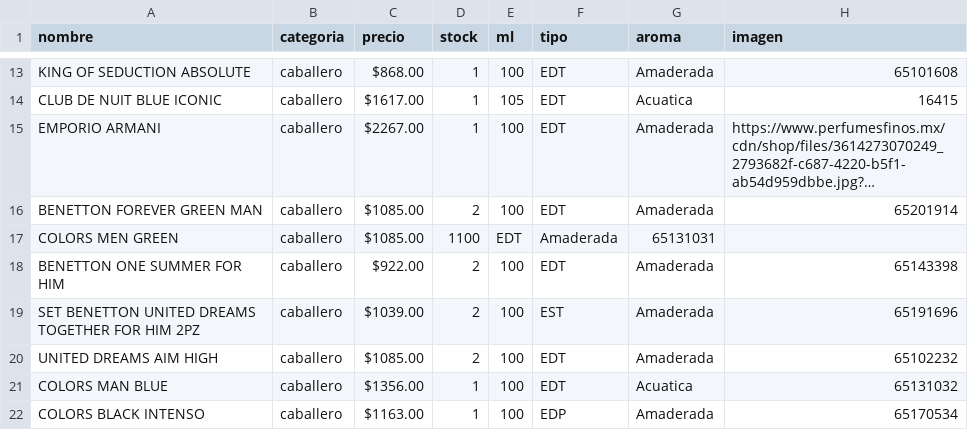
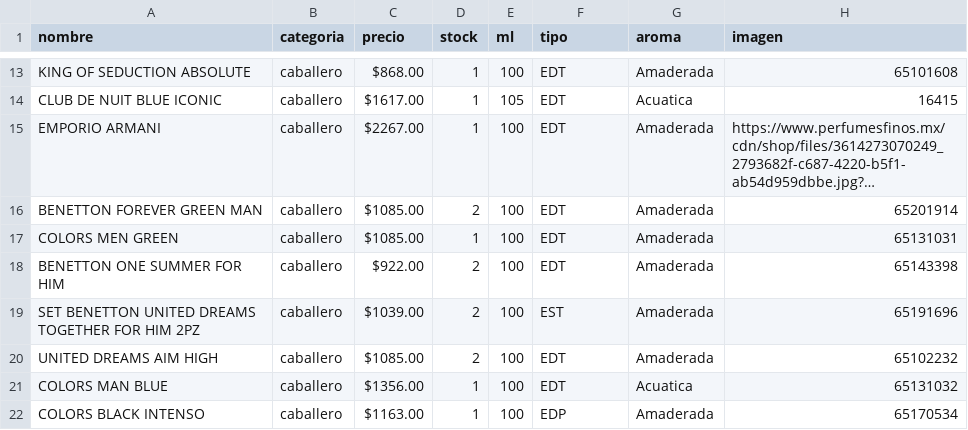
Before and after one commit to credilandia/credilandia.github.io, a CSV file: perfumes.csv, drawn as a sheet; only a part is shown, gaps mark what is left out; long unchanged cells end in …; the diff names each change by its address in the sheet, - before the commit and + after, or states it on an @@ line.

Commit message:
Update perfumes.csv

```diff
--- a/perfumes.csv
+++ b/perfumes.csv
-D17 (stock): 1100
+D17 (stock): 1
-E17 (ml): EDT
+E17 (ml): 100
-F17 (tipo): Amaderada
+F17 (tipo): EDT
-G17 (aroma): 65131031
+G17 (aroma): Amaderada
-H17 (imagen): (empty)
+H17 (imagen): 65131031
```
